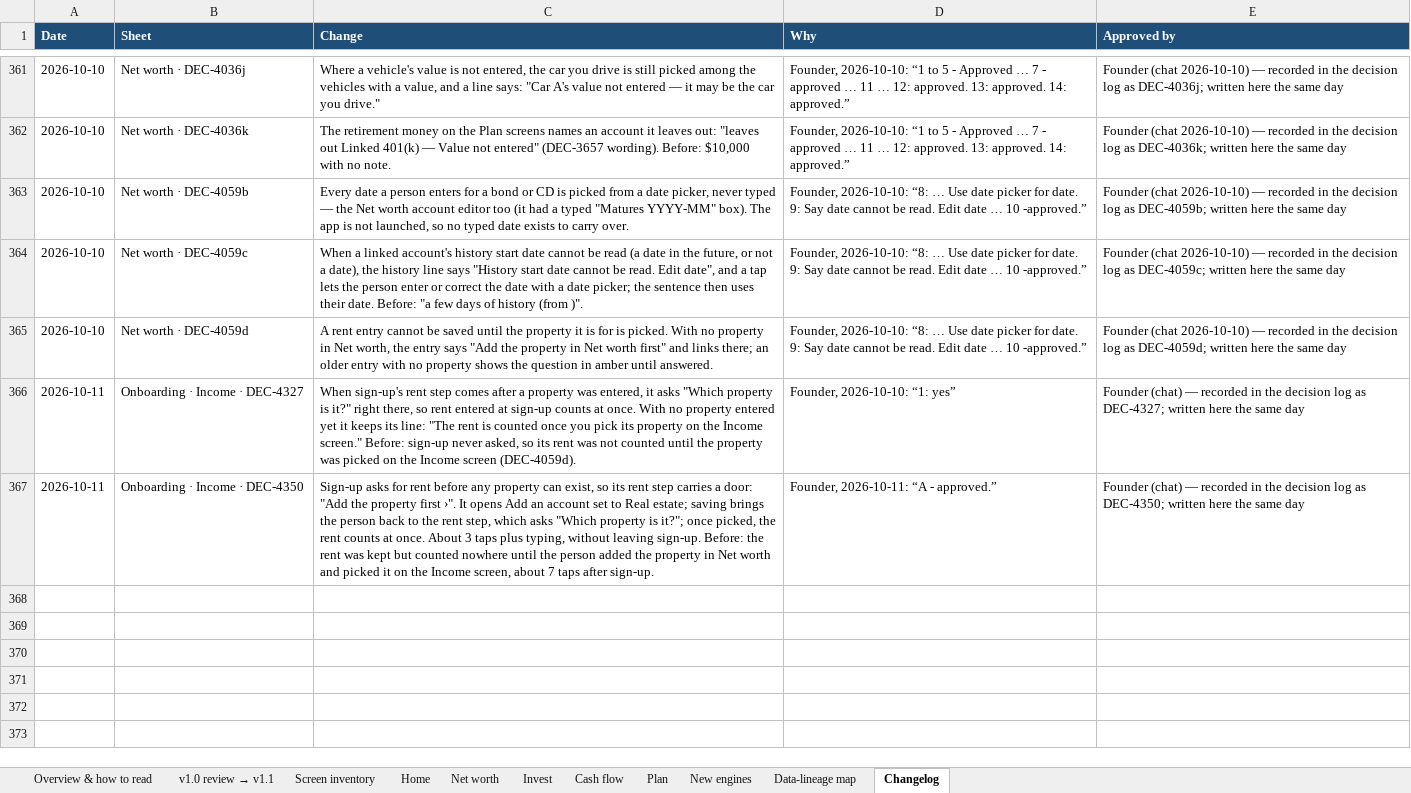
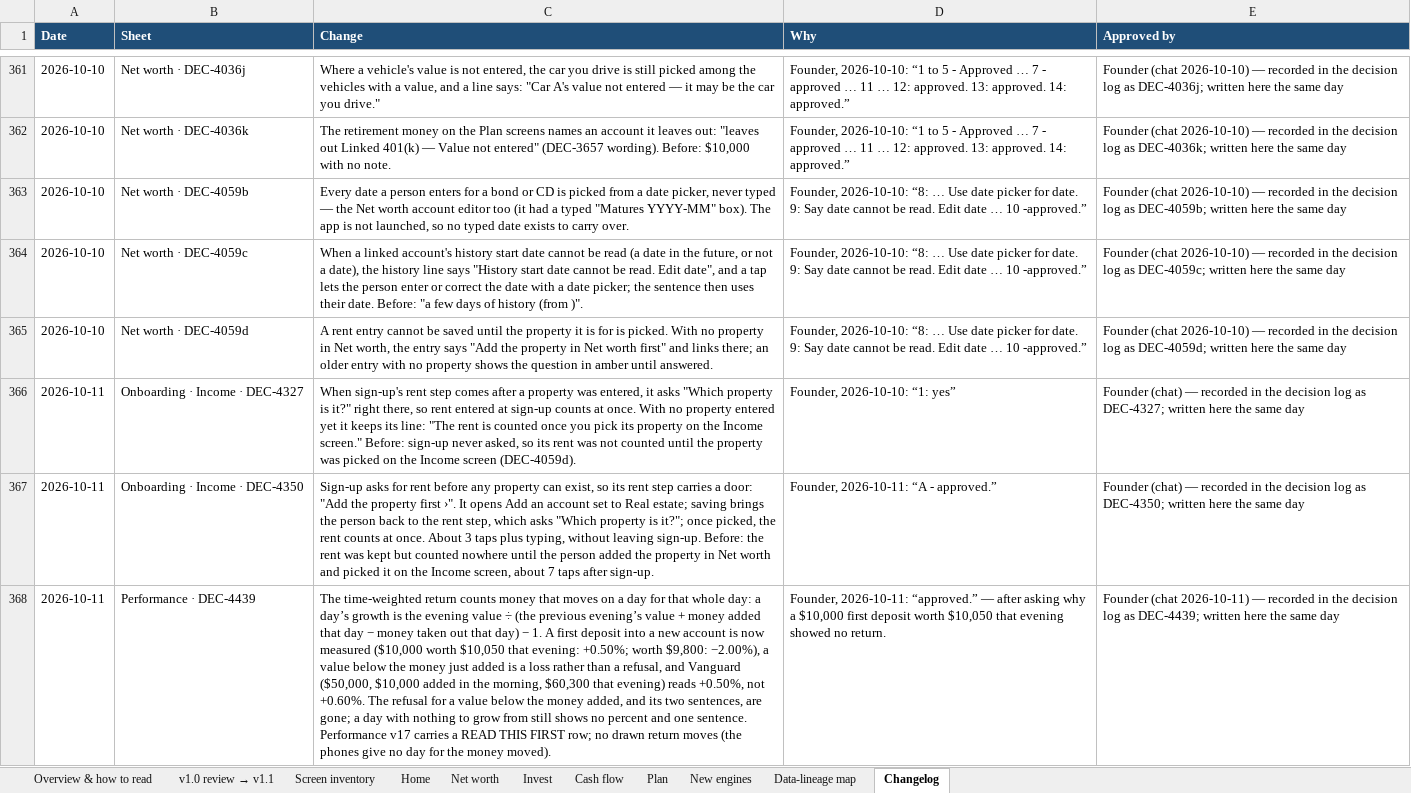
Before and after one commit to Finwise-io/finwise, an Excel workbook: docs/FCC-core-55-70/FCC-core-detailed-design-v1.3-2026-10-07.xlsx, sheet Changelog, drawn as a sheet; only a part is shown, gaps mark what is left out; values as stored, in another font and other column widths than the file's, no borders; the diff names each change by its address in the sheet, - before the commit and + after, or states it on an @@ line.

```diff
--- a/docs/FCC-core-55-70/FCC-core-detailed-design-v1.3-2026-10-07.xlsx (sheet Changelog)
+++ b/docs/FCC-core-55-70/FCC-core-detailed-design-v1.3-2026-10-07.xlsx (sheet Changelog)
+row 368: 2026-10-11 | Performance · DEC-4439 | The time-weighted return counts money that moves on a day for that whole day: a day’s growth is the evening value ÷ (the previous evening’s value + money added that day − money taken out that day) − 1. A first deposit into a new account is now measured ($10,000 worth $10,050 that evening: +0.50%; worth $9,800: −2.00%), a value below the money just added is a loss rather than a refusal, and Vanguard ($50,000, $10,000 added in the morning, $60,300 that evening) reads +0.50%, not +0.60%. The refusal for a value below the money added, and its two sentences, are gone; a day with nothing to grow from still shows no percent and one sentence. Performance v17 carries a READ THIS FIRST row; no drawn return moves (the phones give no day for the money moved). | Founder, 2026-10-11: “approved.” — after asking why a $10,000 first deposit worth $10,050 that evening showed no return. | Founder (chat 2026-10-11) — recorded in the decision log as DEC-4439; written here the same day
```
Also changed, not shown: MoneyKeel/documents/decision-log/moneykeel_log_decisions_v01.xlsx, MoneyKeel/documents/other/moneykeel_calc_master_calculation-master_v01.xlsx, 26 other files.
